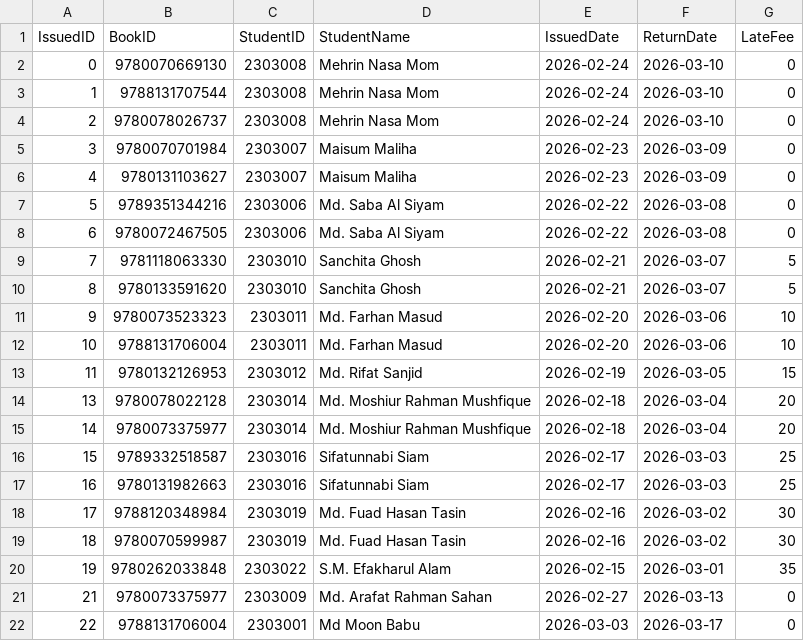
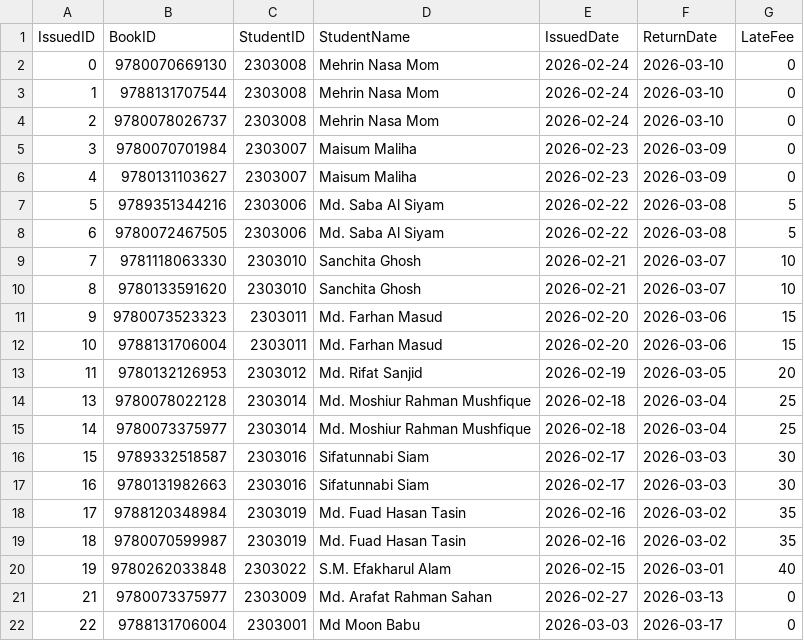
Before and after one commit to mehrinnasa/LibraryManagementSystem, a CSV file: data/issueBooks.csv, drawn as a sheet; only a part is shown.

```diff
--- a/data/issueBooks.csv
+++ b/data/issueBooks.csv
@@ -6,16 +6,16 @@ IssuedID,BookID,StudentID,StudentName,IssuedDate,ReturnDate,LateFee
 4,9780131103627,2303007,Maisum Maliha,2026-02-23,2026-03-09,0
-5,9789351344216,2303006,Md. Saba Al Siyam,2026-02-22,2026-03-08,0
-6,9780072467505,2303006,Md. Saba Al Siyam,2026-02-22,2026-03-08,0
-7,9781118063330,2303010,Sanchita Ghosh,2026-02-21,2026-03-07,5
-8,9780133591620,2303010,Sanchita Ghosh,2026-02-21,2026-03-07,5
-9,9780073523323,2303011,Md. Farhan Masud,2026-02-20,2026-03-06,10
-10,9788131706004,2303011,Md. Farhan Masud,2026-02-20,2026-03-06,10
-11,9780132126953,2303012,Md. Rifat Sanjid,2026-02-19,2026-03-05,15
-13,9780078022128,2303014,Md. Moshiur Rahman Mushfique,2026-02-18,2026-03-04,20
-14,9780073375977,2303014,Md. Moshiur Rahman Mushfique,2026-02-18,2026-03-04,20
-15,9789332518587,2303016,Sifatunnabi Siam,2026-02-17,2026-03-03,25
-16,9780131982663,2303016,Sifatunnabi Siam,2026-02-17,2026-03-03,25
-17,9788120348984,2303019,Md. Fuad Hasan Tasin,2026-02-16,2026-03-02,30
-18,9780070599987,2303019,Md. Fuad Hasan Tasin,2026-02-16,2026-03-02,30
-19,9780262033848,2303022,S.M. Efakharul Alam,2026-02-15,2026-03-01,35
+5,9789351344216,2303006,Md. Saba Al Siyam,2026-02-22,2026-03-08,5
+6,9780072467505,2303006,Md. Saba Al Siyam,2026-02-22,2026-03-08,5
+7,9781118063330,2303010,Sanchita Ghosh,2026-02-21,2026-03-07,10
+8,9780133591620,2303010,Sanchita Ghosh,2026-02-21,2026-03-07,10
+9,9780073523323,2303011,Md. Farhan Masud,2026-02-20,2026-03-06,15
+10,9788131706004,2303011,Md. Farhan Masud,2026-02-20,2026-03-06,15
+11,9780132126953,2303012,Md. Rifat Sanjid,2026-02-19,2026-03-05,20
+13,9780078022128,2303014,Md. Moshiur Rahman Mushfique,2026-02-18,2026-03-04,25
+14,9780073375977,2303014,Md. Moshiur Rahman Mushfique,2026-02-18,2026-03-04,25
+15,9789332518587,2303016,Sifatunnabi Siam,2026-02-17,2026-03-03,30
+16,9780131982663,2303016,Sifatunnabi Siam,2026-02-17,2026-03-03,30
+17,9788120348984,2303019,Md. Fuad Hasan Tasin,2026-02-16,2026-03-02,35
+18,9780070599987,2303019,Md. Fuad Hasan Tasin,2026-02-16,2026-03-02,35
+19,9780262033848,2303022,S.M. Efakharul Alam,2026-02-15,2026-03-01,40
 21,9780073375977,2303009,Md. Arafat Rahman Sahan,2026-02-27,2026-03-13,0
```
Also changed, not shown: data/books.csv, 4 other files.
